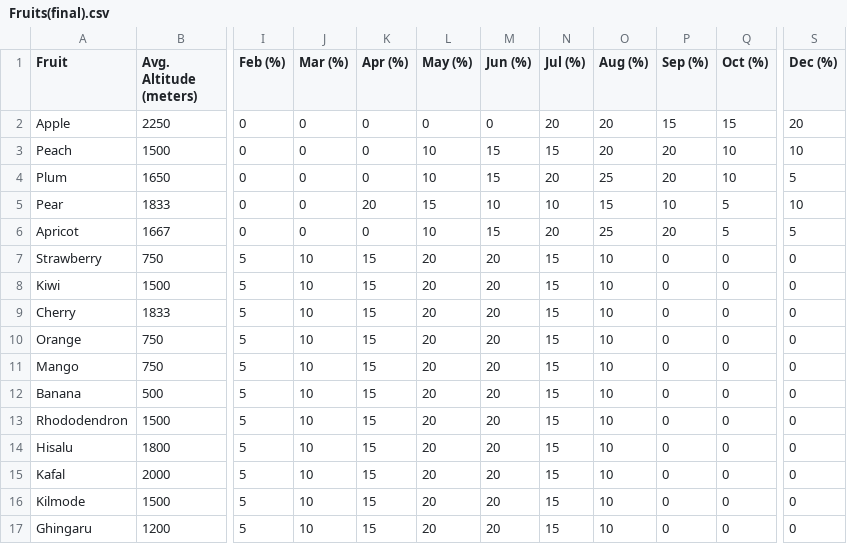
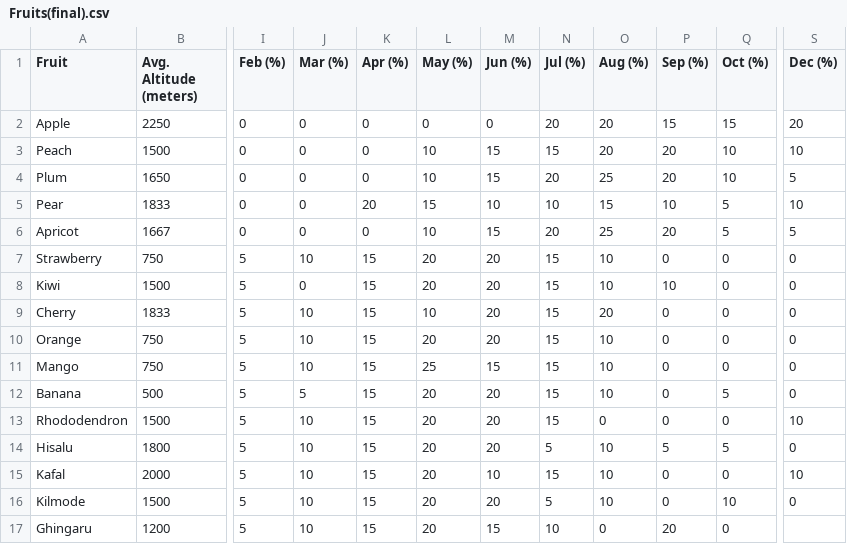
Before and after one commit to Lohaniharshit/Uttarakhand-Fruits, a CSV file: Dataset/Fruits(final).csv, drawn as a sheet; only a part is shown, gaps mark what is left out; the diff names each change by its address in the sheet, - before the commit and + after, or states it on an @@ line.

Commit message:
added the collective graph representation of region

```diff
--- a/Dataset/Fruits(final).csv
+++ b/Dataset/Fruits(final).csv
-J8 (Mar (%)): 10
+J8 (Mar (%)): 0
-P8 (Sep (%)): 0
+P8 (Sep (%)): 10
-L9 (May (%)): 20
+L9 (May (%)): 10
-O9 (Aug (%)): 10
+O9 (Aug (%)): 20
-L11 (May (%)): 20
+L11 (May (%)): 25
-M11 (Jun (%)): 20
+M11 (Jun (%)): 15
-J12 (Mar (%)): 10
+J12 (Mar (%)): 5
-Q12 (Oct (%)): 0
+Q12 (Oct (%)): 5
-O13 (Aug (%)): 10
+O13 (Aug (%)): 0
-S13 (Dec (%)): 0
+S13 (Dec (%)): 10
-N14 (Jul (%)): 15
+N14 (Jul (%)): 5
-P14 (Sep (%)): 0
+P14 (Sep (%)): 5
-Q14 (Oct (%)): 0
+Q14 (Oct (%)): 5
-M15 (Jun (%)): 20
+M15 (Jun (%)): 10
-S15 (Dec (%)): 0
+S15 (Dec (%)): 10
-N16 (Jul (%)): 15
+N16 (Jul (%)): 5
-Q16 (Oct (%)): 0
+Q16 (Oct (%)): 10
-M17 (Jun (%)): 20
+M17 (Jun (%)): 15
-N17 (Jul (%)): 15
+N17 (Jul (%)): 10
-O17 (Aug (%)): 10
+O17 (Aug (%)): 0
-P17 (Sep (%)): 0
+P17 (Sep (%)): 20
-S17 (Dec (%)): 0
+S17 (Dec (%)): (empty)
```
Also changed, not shown: 2 other files.
